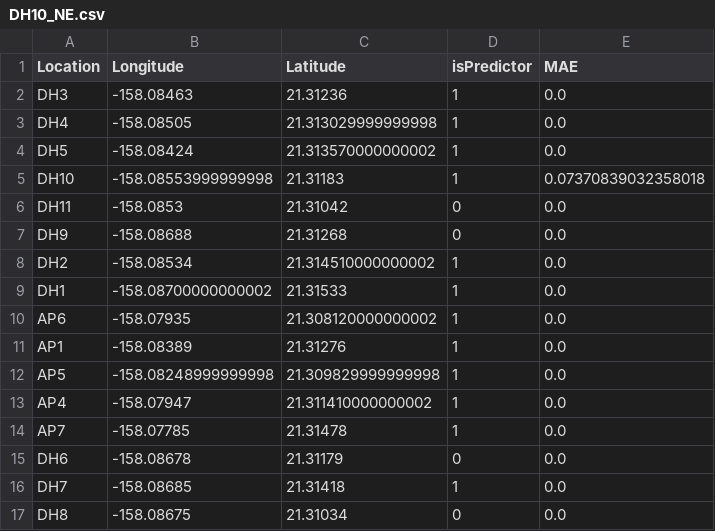
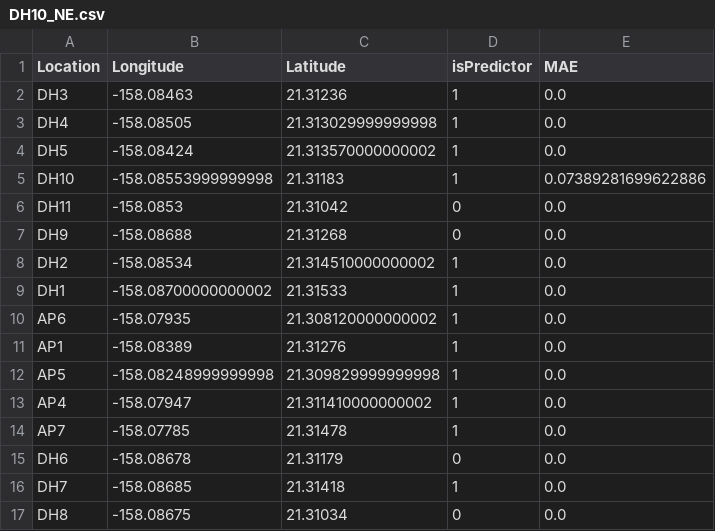
Before and after one commit to albertotb/solar, a CSV file: results/DH10_NE.csv, drawn as a sheet.

```diff
--- a/results/DH10_NE.csv
+++ b/results/DH10_NE.csv
@@ -4,3 +4,3 @@ DH4,-158.08505,21.313029999999998,1,0.0
 DH5,-158.08424,21.313570000000002,1,0.0
-DH10,-158.08553999999998,21.31183,1,0.07370839032358018
+DH10,-158.08553999999998,21.31183,1,0.07389281699622886
 DH11,-158.0853,21.31042,0,0.0
```
Also changed, not shown: results/DH10_SW.csv, 6 other files.
